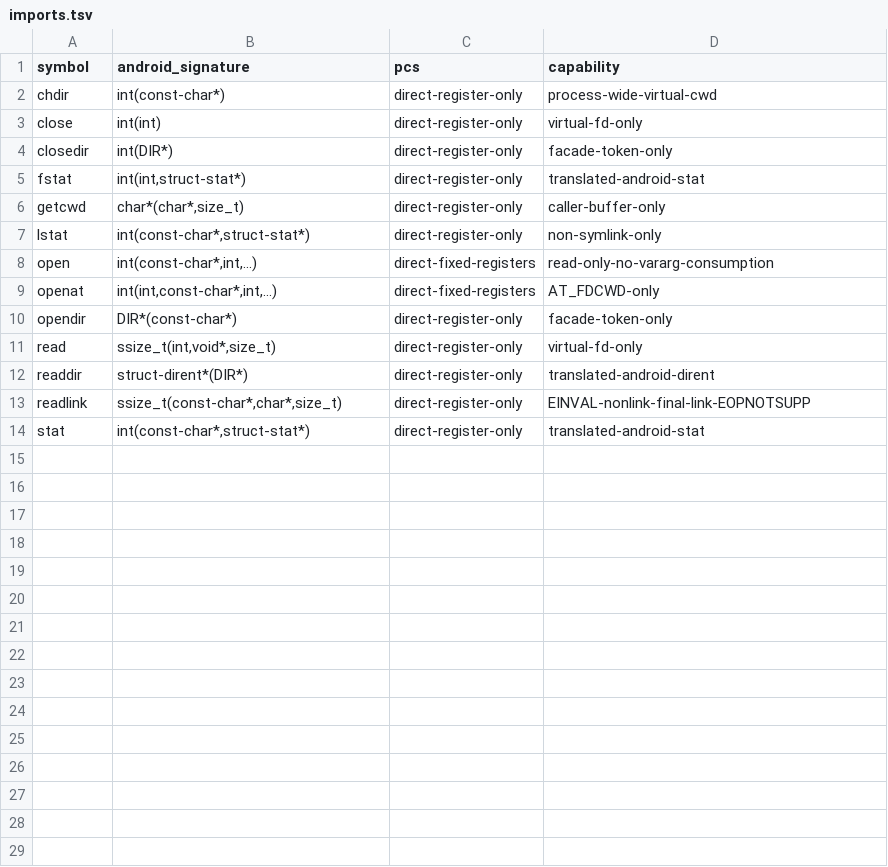
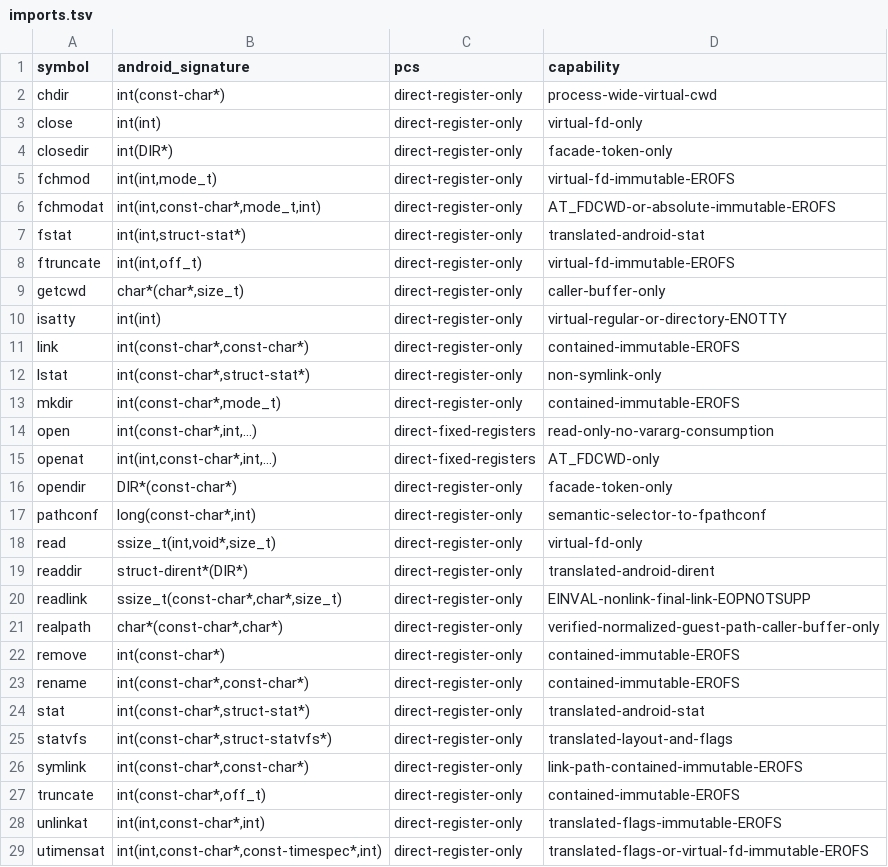
Before and after one commit to hahnlee/artm, a TSV file: darwin-art/tools/bionic-fs-facade/manifests/imports.tsv, drawn as a sheet; the diff names each change by its address in the sheet, - before the commit and + after, or states it on an @@ line.

Commit message:
feat(native): expand Bionic filesystem facade

```diff
--- a/darwin-art/tools/bionic-fs-facade/manifests/imports.tsv
+++ b/darwin-art/tools/bionic-fs-facade/manifests/imports.tsv
+row 5: fchmod | int(int,mode_t) | direct-register-only | virtual-fd-immutable-EROFS
+row 6: fchmodat | int(int,const-char*,mode_t,int) | direct-register-only | AT_FDCWD-or-absolute-immutable-EROFS
+row 8: ftruncate | int(int,off_t) | direct-register-only | virtual-fd-immutable-EROFS
+row 10: isatty | int(int) | direct-register-only | virtual-regular-or-directory-ENOTTY
+row 11: link | int(const-char*,const-char*) | direct-register-only | contained-immutable-EROFS
+row 13: mkdir | int(const-char*,mode_t) | direct-register-only | contained-immutable-EROFS
+row 17: pathconf | long(const-char*,int) | direct-register-only | semantic-selector-to-fpathconf
+row 21: realpath | char*(const-char*,char*) | direct-register-only | verified-normalized-guest-path-caller-buffer-only
+row 22: remove | int(const-char*) | direct-register-only | contained-immutable-EROFS
+row 23: rename | int(const-char*,const-char*) | direct-register-only | contained-immutable-EROFS
+row 25: statvfs | int(const-char*,struct-statvfs*) | direct-register-only | translated-layout-and-flags
+row 26: symlink | int(const-char*,const-char*) | direct-register-only | link-path-contained-immutable-EROFS
+row 27: truncate | int(const-char*,off_t) | direct-register-only | contained-immutable-EROFS
+row 28: unlinkat | int(int,const-char*,int) | direct-register-only | translated-flags-immutable-EROFS
+row 29: utimensat | int(int,const-char*,const-timespec*,int) | direct-register-only | translated-flags-or-virtual-fd-immutable-EROFS
```
Also changed, not shown: 10 other files.
